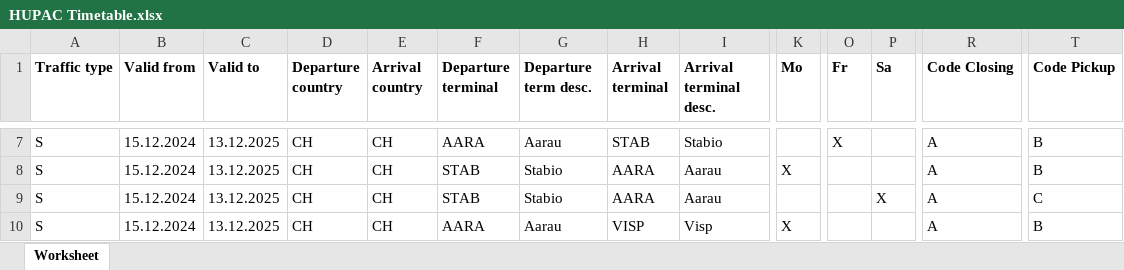
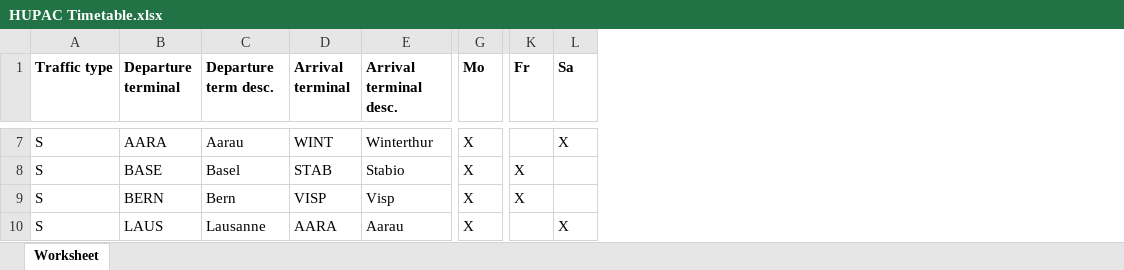
Before and after one commit to Atfan-2501/Master-Thesis, an Excel workbook: MILP/Input Data/HUPAC Timetable.xlsx, sheet Worksheet, drawn as a sheet; only a part is shown, gaps mark what is left out; values as stored, in another font and other column widths than the file's, no borders; removed rows and columns are numbered as before the commit, all else as after; the diff covers the shown part only; the diff names each change by its address in the sheet, - before the commit and + after, or states it on an @@ line.

```diff
--- a/MILP/Input Data/HUPAC Timetable.xlsx (sheet Worksheet)
+++ b/MILP/Input Data/HUPAC Timetable.xlsx (sheet Worksheet)
-column B (Valid from), rows 7-10: all 15.12.2024
-column C (Valid to), rows 7-10: all 13.12.2025
-column D (Departure country), rows 7-10: all CH
-column E (Arrival country), rows 7-10: all CH
-column R (Code Closing), rows 7-10: all A
-column T (Code Pickup), rows 7-10: B | B | C | B
-D7 (Arrival terminal): STAB
+D7 (Arrival terminal): WINT
-E7 (Arrival terminal desc.): Stabio
+E7 (Arrival terminal desc.): Winterthur
-G7 (Mo): (empty)
+G7 (Mo): X
-K7 (Fr): X
+K7 (Fr): (empty)
-L7 (Sa): (empty)
+L7 (Sa): X
-B8 (Departure terminal): STAB
+B8 (Departure terminal): BASE
-C8 (Departure term desc.): Stabio
+C8 (Departure term desc.): Basel
-D8 (Arrival terminal): AARA
+D8 (Arrival terminal): STAB
-E8 (Arrival terminal desc.): Aarau
+E8 (Arrival terminal desc.): Stabio
-K8:K9 (Fr): (empty)
+K8:K9 (Fr): X
-B9 (Departure terminal): STAB
+B9 (Departure terminal): BERN
-C9 (Departure term desc.): Stabio
+C9 (Departure term desc.): Bern
-D9 (Arrival terminal): AARA
+D9 (Arrival terminal): VISP
-E9 (Arrival terminal desc.): Aarau
+E9 (Arrival terminal desc.): Visp
-G9 (Mo): (empty)
+G9 (Mo): X
-L9 (Sa): X
+L9 (Sa): (empty)
-B10 (Departure terminal): AARA
+B10 (Departure terminal): LAUS
-C10 (Departure term desc.): Aarau
+C10 (Departure term desc.): Lausanne
-D10 (Arrival terminal): VISP
+D10 (Arrival terminal): AARA
-E10 (Arrival terminal desc.): Visp
+E10 (Arrival terminal desc.): Aarau
-L10 (Sa): (empty)
+L10 (Sa): X
```
Also changed, not shown: 11 added rows and 83 edited cells elsewhere in this sheet, MILP/Input Data/master_problem_inputs_with_taste_draws.xlsx, MILP/model_output/TS_Subproblem_Inputs_extended.xlsx, 29 other files.
